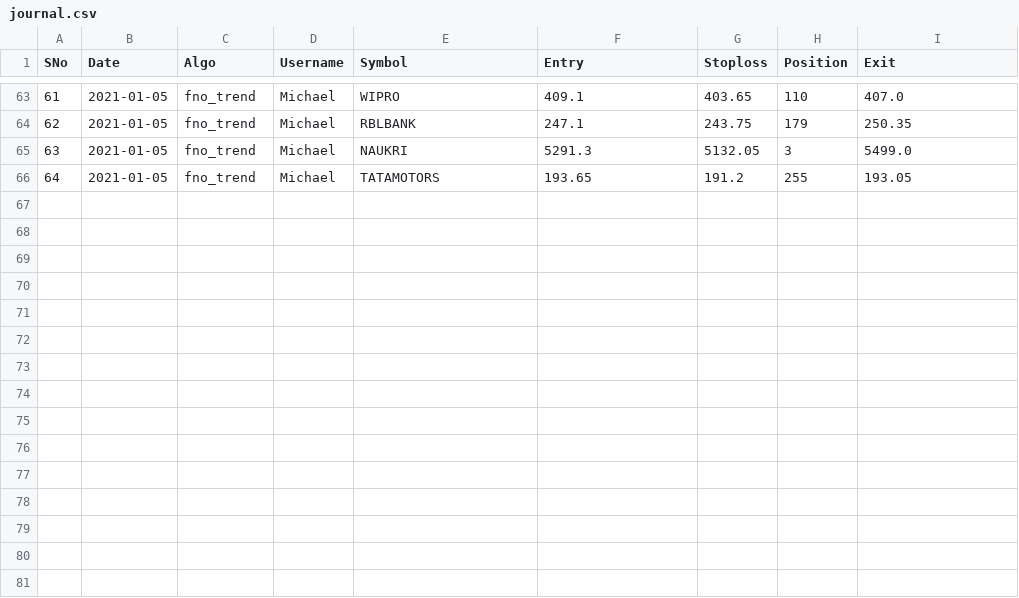
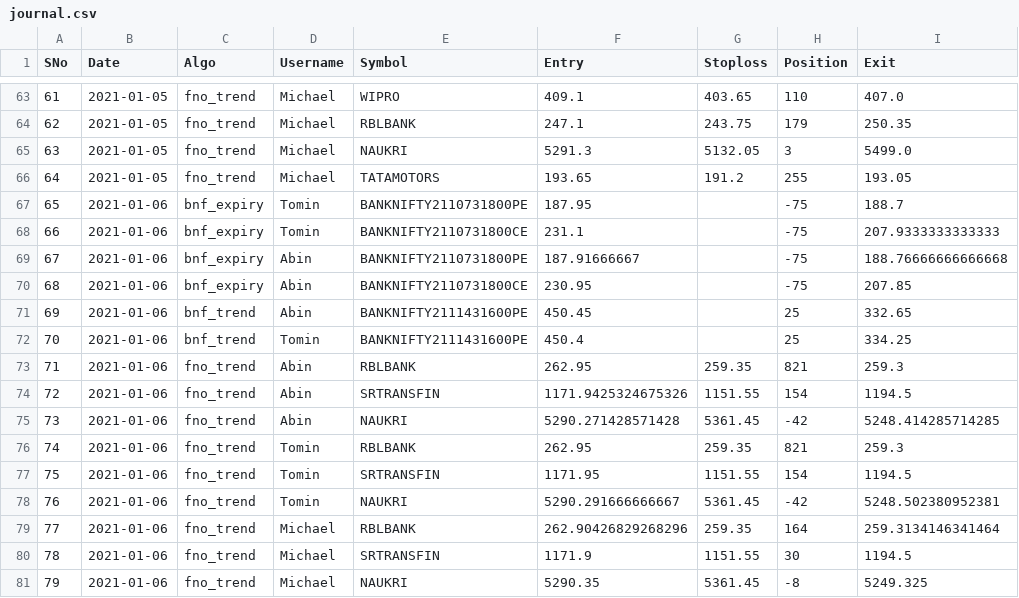
Before and after one commit to abinthomasonline/journal-dump, a CSV file: journal.csv, drawn as a sheet; only a part is shown, gaps mark what is left out.

Commit message:
2021-01-06

```diff
--- a/journal.csv
+++ b/journal.csv
@@ -66 +66,16 @@ SNo,Date,Algo,Username,Symbol,Entry,Stoploss,Position,Exit
 64,2021-01-05,fno_trend,Michael,TATAMOTORS,193.65,191.2,255,193.05
+65,2021-01-06,bnf_expiry,Tomin,BANKNIFTY2110731800PE,187.95,,-75,188.7
+66,2021-01-06,bnf_expiry,Tomin,BANKNIFTY2110731800CE,231.1,,-75,207.9333333333333
+67,2021-01-06,bnf_expiry,Abin,BANKNIFTY2110731800PE,187.91666667,,-75,188.76666666666668
+68,2021-01-06,bnf_expiry,Abin,BANKNIFTY2110731800CE,230.95,,-75,207.85
+69,2021-01-06,bnf_trend,Abin,BANKNIFTY2111431600PE,450.45,,25,332.65
+70,2021-01-06,bnf_trend,Tomin,BANKNIFTY2111431600PE,450.4,,25,334.25
+71,2021-01-06,fno_trend,Abin,RBLBANK,262.95,259.35,821,259.3
+72,2021-01-06,fno_trend,Abin,SRTRANSFIN,1171.9425324675326,1151.55,154,1194.5
+73,2021-01-06,fno_trend,Abin,NAUKRI,5290.271428571428,5361.45,-42,5248.414285714285
+74,2021-01-06,fno_trend,Tomin,RBLBANK,262.95,259.35,821,259.3
+75,2021-01-06,fno_trend,Tomin,SRTRANSFIN,1171.95,1151.55,154,1194.5
+76,2021-01-06,fno_trend,Tomin,NAUKRI,5290.291666666667,5361.45,-42,5248.502380952381
+77,2021-01-06,fno_trend,Michael,RBLBANK,262.90426829268296,259.35,164,259.3134146341464
+78,2021-01-06,fno_trend,Michael,SRTRANSFIN,1171.9,1151.55,30,1194.5
+79,2021-01-06,fno_trend,Michael,NAUKRI,5290.35,5361.45,-8,5249.325
```
